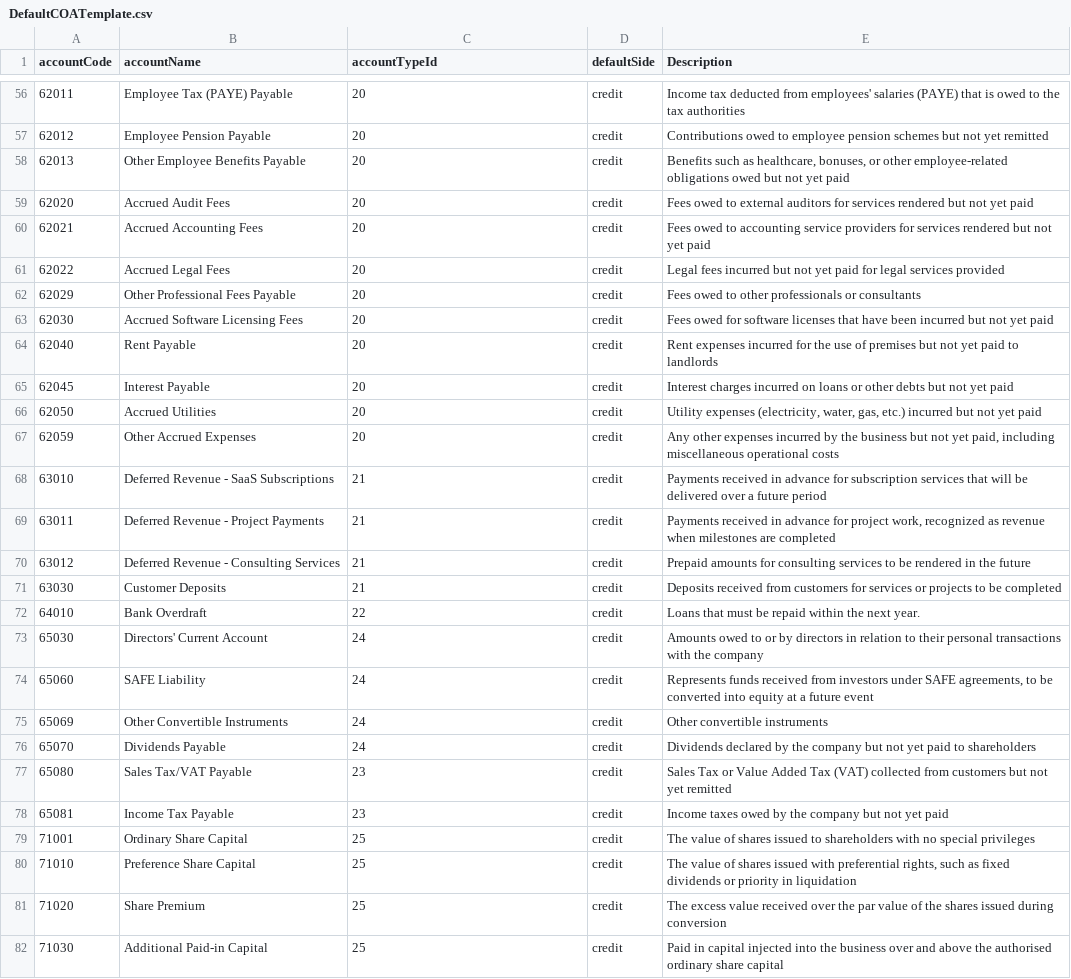
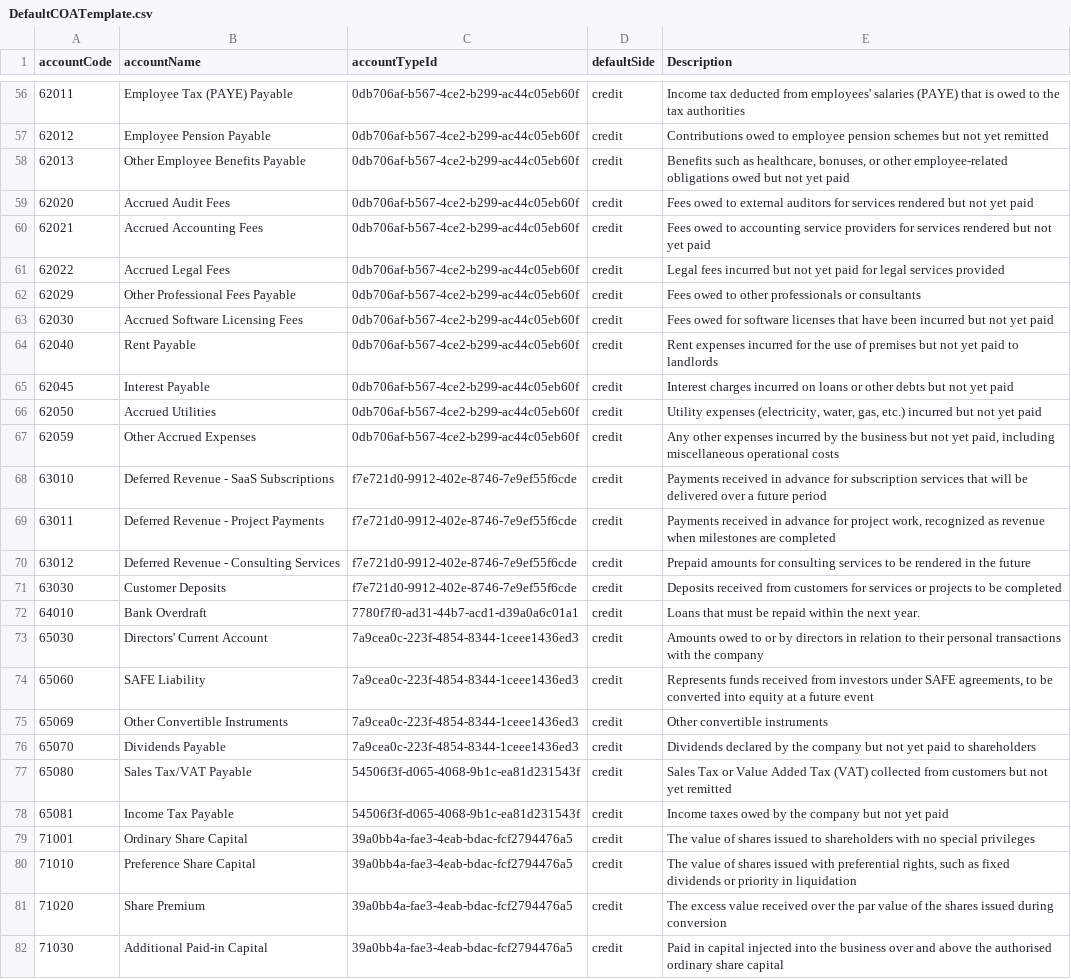
Before and after one commit to accountable-tsl/accountable-books, a CSV file: prisma/data/DefaultCOATemplate.csv, drawn as a sheet; only a part is shown, gaps mark what is left out; the diff covers the shown part only; the diff names each change by its address in the sheet, - before the commit and + after, or states it on an @@ line.

```diff
--- a/prisma/data/DefaultCOATemplate.csv
+++ b/prisma/data/DefaultCOATemplate.csv
-C56:C67 (accountTypeId): 20
+C56:C67 (accountTypeId): 0db706af-b567-4ce2-b299-ac44c05eb60f
-C68:C71 (accountTypeId): 21
+C68:C71 (accountTypeId): f7e721d0-9912-402e-8746-7e9ef55f6cde
-C72 (accountTypeId): 22
+C72 (accountTypeId): 7780f7f0-ad31-44b7-acd1-d39a0a6c01a1
-C73:C76 (accountTypeId): 24
+C73:C76 (accountTypeId): 7a9cea0c-223f-4854-8344-1ceee1436ed3
-C77:C78 (accountTypeId): 23
+C77:C78 (accountTypeId): 54506f3f-d065-4068-9b1c-ea81d231543f
-C79:C82 (accountTypeId): 25
+C79:C82 (accountTypeId): 39a0bb4a-fae3-4eab-bdac-fcf2794476a5
```
Also changed, not shown: 121 edited cells elsewhere in this file, 11 other files.
